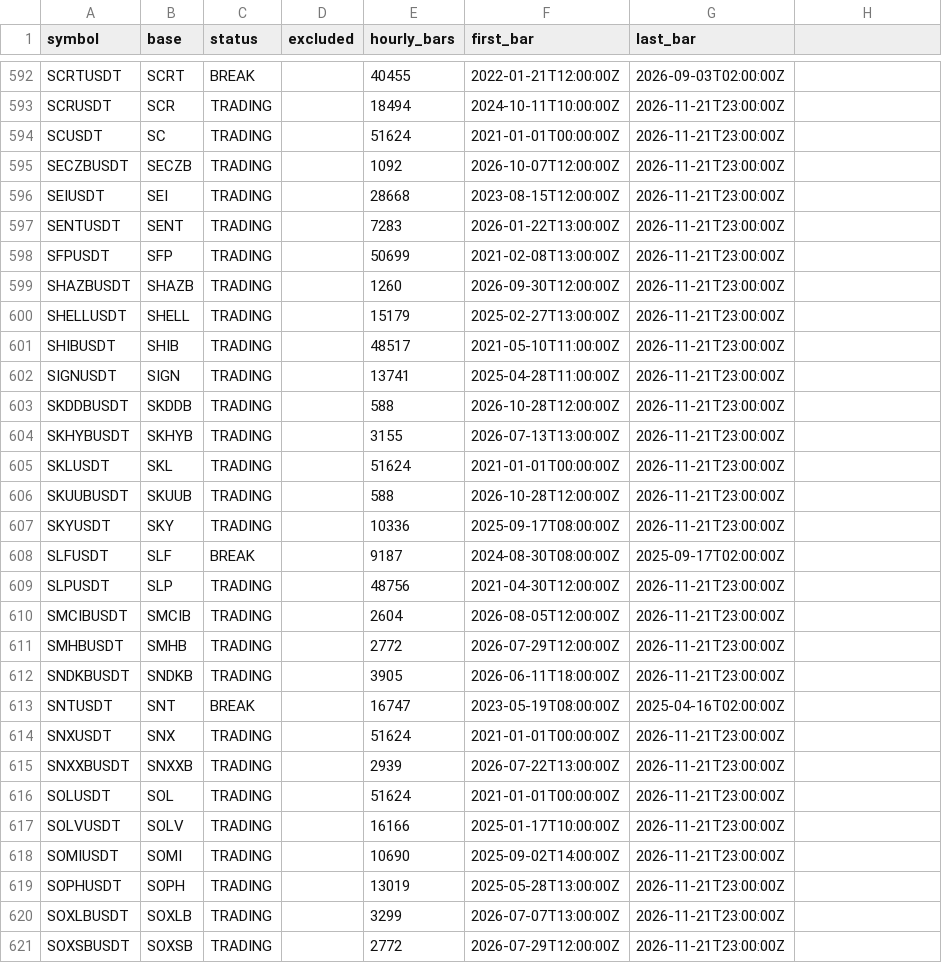
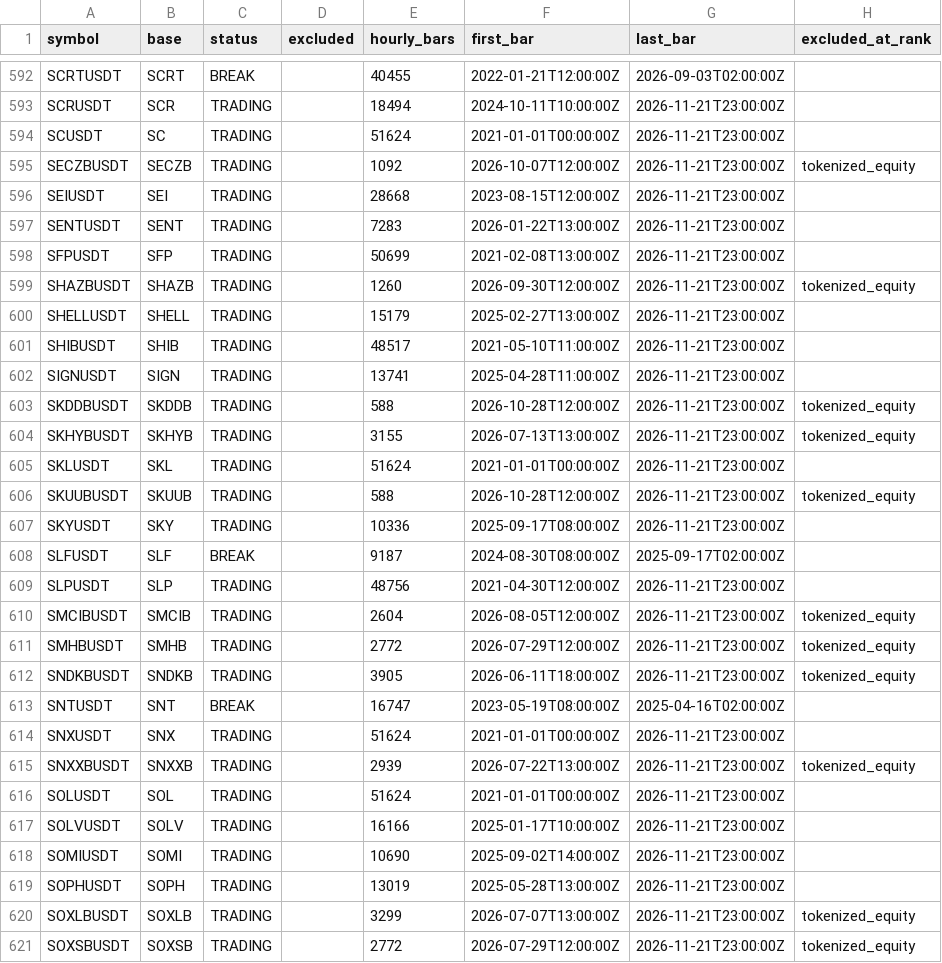
Before and after one commit to Jefersolitario/fear-greed-strategy, a CSV file: research/btc-alts/out/s1/symbols.csv, drawn as a sheet; only a part is shown, gaps mark what is left out; the diff covers the shown part only.

```diff
--- a/research/btc-alts/out/s1/symbols.csv
+++ b/research/btc-alts/out/s1/symbols.csv
@@ -1 +1 @@
-symbol,base,status,excluded,hourly_bars,first_bar,last_bar
+symbol,base,status,excluded,hourly_bars,first_bar,last_bar,excluded_at_rank
@@ -595 +595 @@ SCUSDT,SC,TRADING,,51624,2021-01-01T00:00:00Z,2026-11-21T23:00:00Z
-SECZBUSDT,SECZB,TRADING,,1092,2026-10-07T12:00:00Z,2026-11-21T23:00:00Z
+SECZBUSDT,SECZB,TRADING,,1092,2026-10-07T12:00:00Z,2026-11-21T23:00:00Z,tokenized_equity
@@ -599 +599 @@ SFPUSDT,SFP,TRADING,,50699,2021-02-08T13:00:00Z,2026-11-21T23:00:00Z
-SHAZBUSDT,SHAZB,TRADING,,1260,2026-09-30T12:00:00Z,2026-11-21T23:00:00Z
+SHAZBUSDT,SHAZB,TRADING,,1260,2026-09-30T12:00:00Z,2026-11-21T23:00:00Z,tokenized_equity
@@ -603,2 +603,2 @@ SIGNUSDT,SIGN,TRADING,,13741,2025-04-28T11:00:00Z,2026-11-21T23:00:00Z
-SKDDBUSDT,SKDDB,TRADING,,588,2026-10-28T12:00:00Z,2026-11-21T23:00:00Z
-SKHYBUSDT,SKHYB,TRADING,,3155,2026-07-13T13:00:00Z,2026-11-21T23:00:00Z
+SKDDBUSDT,SKDDB,TRADING,,588,2026-10-28T12:00:00Z,2026-11-21T23:00:00Z,tokenized_equity
+SKHYBUSDT,SKHYB,TRADING,,3155,2026-07-13T13:00:00Z,2026-11-21T23:00:00Z,tokenized_equity
@@ -606 +606 @@ SKLUSDT,SKL,TRADING,,51624,2021-01-01T00:00:00Z,2026-11-21T23:00:00Z
-SKUUBUSDT,SKUUB,TRADING,,588,2026-10-28T12:00:00Z,2026-11-21T23:00:00Z
+SKUUBUSDT,SKUUB,TRADING,,588,2026-10-28T12:00:00Z,2026-11-21T23:00:00Z,tokenized_equity
@@ -610,3 +610,3 @@ SLPUSDT,SLP,TRADING,,48756,2021-04-30T12:00:00Z,2026-11-21T23:00:00Z
-SMCIBUSDT,SMCIB,TRADING,,2604,2026-08-05T12:00:00Z,2026-11-21T23:00:00Z
-SMHBUSDT,SMHB,TRADING,,2772,2026-07-29T12:00:00Z,2026-11-21T23:00:00Z
-SNDKBUSDT,SNDKB,TRADING,,3905,2026-06-11T18:00:00Z,2026-11-21T23:00:00Z
+SMCIBUSDT,SMCIB,TRADING,,2604,2026-08-05T12:00:00Z,2026-11-21T23:00:00Z,tokenized_equity
+SMHBUSDT,SMHB,TRADING,,2772,2026-07-29T12:00:00Z,2026-11-21T23:00:00Z,tokenized_equity
+SNDKBUSDT,SNDKB,TRADING,,3905,2026-06-11T18:00:00Z,2026-11-21T23:00:00Z,tokenized_equity
@@ -615 +615 @@ SNXUSDT,SNX,TRADING,,51624,2021-01-01T00:00:00Z,2026-11-21T23:00:00Z
-SNXXBUSDT,SNXXB,TRADING,,2939,2026-07-22T13:00:00Z,2026-11-21T23:00:00Z
+SNXXBUSDT,SNXXB,TRADING,,2939,2026-07-22T13:00:00Z,2026-11-21T23:00:00Z,tokenized_equity
@@ -620,2 +620,2 @@ SOPHUSDT,SOPH,TRADING,,13019,2025-05-28T13:00:00Z,2026-11-21T23:00:00Z
-SOXLBUSDT,SOXLB,TRADING,,3299,2026-07-07T13:00:00Z,2026-11-21T23:00:00Z
-SOXSBUSDT,SOXSB,TRADING,,2772,2026-07-29T12:00:00Z,2026-11-21T23:00:00Z
+SOXLBUSDT,SOXLB,TRADING,,3299,2026-07-07T13:00:00Z,2026-11-21T23:00:00Z,tokenized_equity
+SOXSBUSDT,SOXSB,TRADING,,2772,2026-07-29T12:00:00Z,2026-11-21T23:00:00Z,tokenized_equity
```
Also changed, not shown: 102 edited cells elsewhere in this file, research/btc-alts/out/s1/spread_snapshot.csv, 4 other files.
